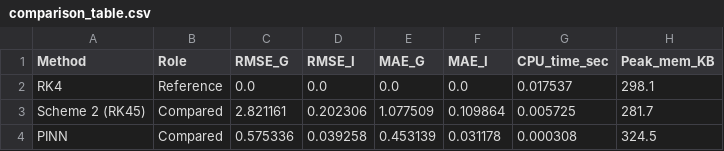
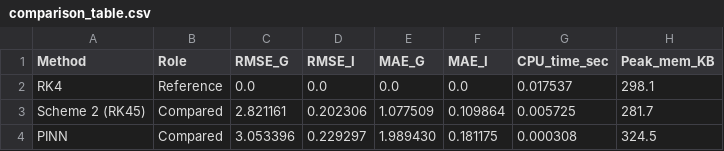
Before and after one commit to Jana-Hazem/Diabetes-glucose-tolerance, a CSV file: results/comparison_table.csv, drawn as a sheet.

Commit message:
Update comparison_table.csv

```diff
--- a/results/comparison_table.csv
+++ b/results/comparison_table.csv
@@ -3,2 +3,2 @@ RK4,Reference,0.0,0.0,0.0,0.0,0.017537,298.1
 Scheme 2 (RK45),Compared,2.821161,0.202306,1.077509,0.109864,0.005725,281.7
-PINN,Compared,0.575336,0.039258,0.453139,0.031178,0.000308,324.5
+PINN,Compared,3.053396,0.229297,1.989430,0.181175,0.000308,324.5
```
